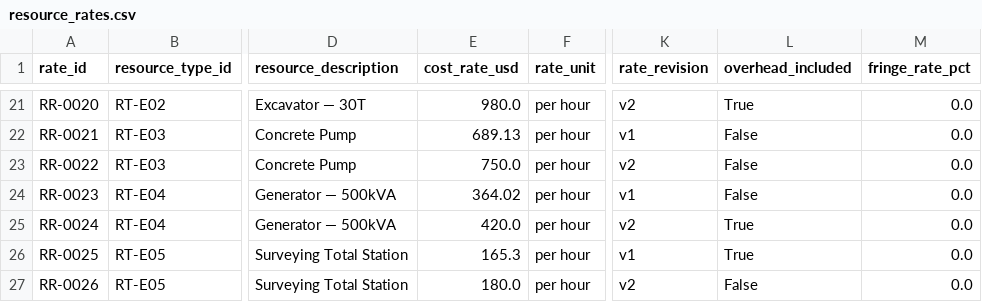
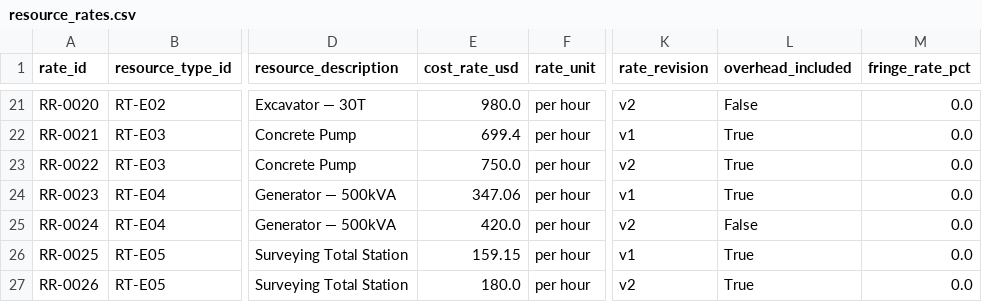
Before and after one commit to brpuneet898/BA_colab_bench_tasks, a CSV file: project-cost-performance-analysis/environment/data/resource_rates.csv, drawn as a sheet; only a part is shown, gaps mark what is left out; the diff covers the shown part only; the diff names each change by its address in the sheet, - before the commit and + after, or states it on an @@ line.

```diff
--- a/project-cost-performance-analysis/environment/data/resource_rates.csv
+++ b/project-cost-performance-analysis/environment/data/resource_rates.csv
-L21 (overhead_included): True
+L21 (overhead_included): False
-E22 (cost_rate_usd): 689.13
+E22 (cost_rate_usd): 699.4
-L22:L24 (overhead_included): False
+L22:L24 (overhead_included): True
-E24 (cost_rate_usd): 364.02
+E24 (cost_rate_usd): 347.06
-L25 (overhead_included): True
+L25 (overhead_included): False
-E26 (cost_rate_usd): 165.3
+E26 (cost_rate_usd): 159.15
-L27 (overhead_included): False
+L27 (overhead_included): True
```
Also changed, not shown: 36 edited cells elsewhere in this file, project-cost-performance-analysis/environment/data/baselines.csv, project-cost-performance-analysis/environment/data/change_orders.csv, 7 other files.
